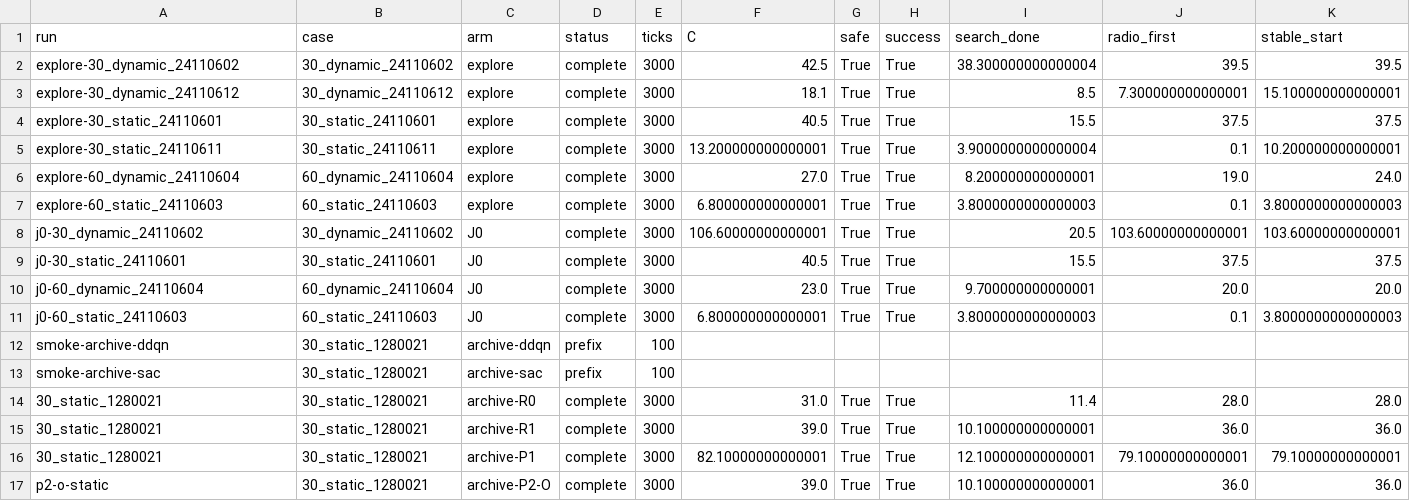
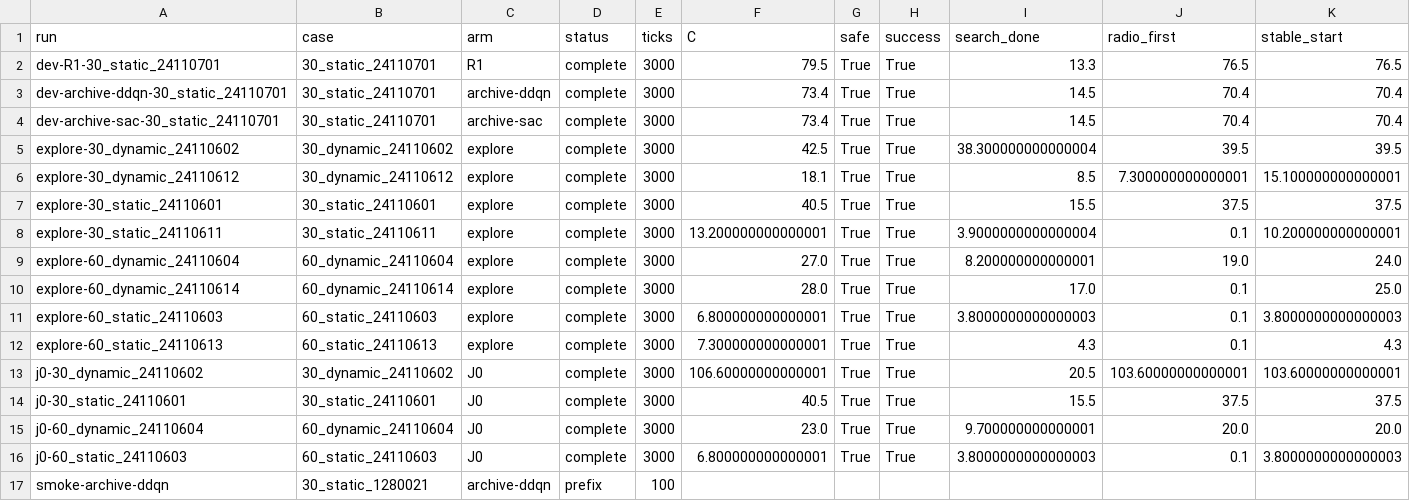
Before and after one commit to Azucat111/2026PD_MARVEL, a CSV file: MARVEL-main (1)/MARVEL-main/artifacts/joint_mature_rl_20261123/experiments.csv, drawn as a sheet; only a part is shown; the shorter side is filled out with more unchanged rows; rows hold the shown columns only; the diff names each change by its address in the sheet, - before the commit and + after, or states it on an @@ line.

Commit message:
Freeze equal-budget expanded training artifacts and verified collection evidence

```diff
--- a/MARVEL-main (1)/MARVEL-main/artifacts/joint_mature_rl_20261123/experiments.csv
+++ b/MARVEL-main (1)/MARVEL-main/artifacts/joint_mature_rl_20261123/experiments.csv
+row 2: dev-R1-30_static_24110701 | 30_static_24110701 | R1 | complete | 3000 | 79.5 | True | True | 13.3 | 76.5 | 76.5
+row 3: dev-archive-ddqn-30_static_24110701 | 30_static_24110701 | archive-ddqn | complete | 3000 | 73.4 | True | True | 14.5 | 70.4 | 70.4
+row 4: dev-archive-sac-30_static_24110701 | 30_static_24110701 | archive-sac | complete | 3000 | 73.4 | True | True | 14.5 | 70.4 | 70.4
+row 10: explore-60_dynamic_24110614 | 60_dynamic_24110614 | explore | complete | 3000 | 28.0 | True | True | 17.0 | 0.1 | 25.0
+row 12: explore-60_static_24110613 | 60_static_24110613 | explore | complete | 3000 | 7.300000000000001 | True | True | 4.3 | 0.1 | 4.3
```
Also changed, not shown: 39 other files.
